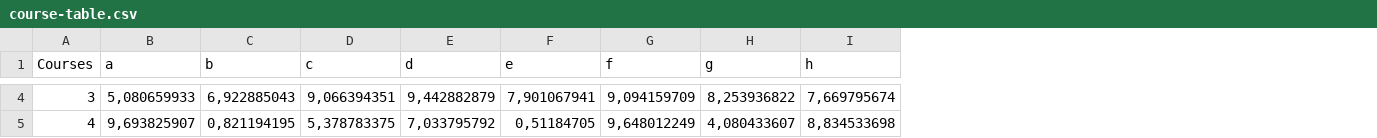
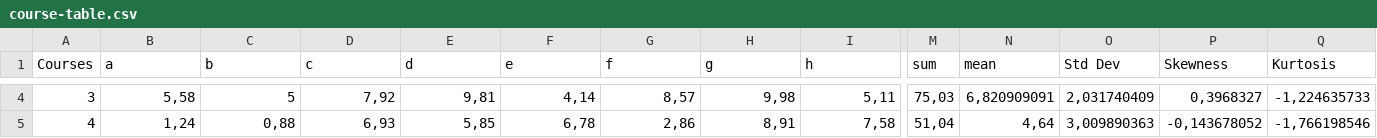
Before and after one commit to HAN-M3DM-Data-Mining/data-mining-s1y2223-minsienguyen, a CSV file: course-table.csv, drawn as a sheet; only a part is shown, gaps mark what is left out; the diff covers the shown part only; the diff names each change by its address in the sheet, - before the commit and + after, or states it on an @@ line.

```diff
--- a/course-table.csv
+++ b/course-table.csv
+column M (sum), rows 4-5: 75,03 | 51,04
+column N (mean), rows 4-5: 6,820909091 | 4,64
+column O (Std Dev), rows 4-5: 2,031740409 | 3,009890363
+column P (Skewness), rows 4-5: 0,3968327 | -0,143678052
+column Q (Kurtosis), rows 4-5: -1,224635733 | -1,766198546
-B4 (a): 5,080659933
+B4 (a): 5,58
-C4 (b): 6,922885043
+C4 (b): 5
-D4 (c): 9,066394351
+D4 (c): 7,92
-E4 (d): 9,442882879
+E4 (d): 9,81
-F4 (e): 7,901067941
+F4 (e): 4,14
-G4 (f): 9,094159709
+G4 (f): 8,57
-H4 (g): 8,253936822
+H4 (g): 9,98
-I4 (h): 7,669795674
+I4 (h): 5,11
-B5 (a): 9,693825907
+B5 (a): 1,24
-C5 (b): 0,821194195
+C5 (b): 0,88
-D5 (c): 5,378783375
+D5 (c): 6,93
-E5 (d): 7,033795792
+E5 (d): 5,85
-F5 (e): 0,51184705
+F5 (e): 6,78
-G5 (f): 9,648012249
+G5 (f): 2,86
-H5 (g): 4,080433607
+H5 (g): 8,91
-I5 (h): 8,834533698
+I5 (h): 7,58
```
Also changed, not shown: 50 edited cells elsewhere in this file.
